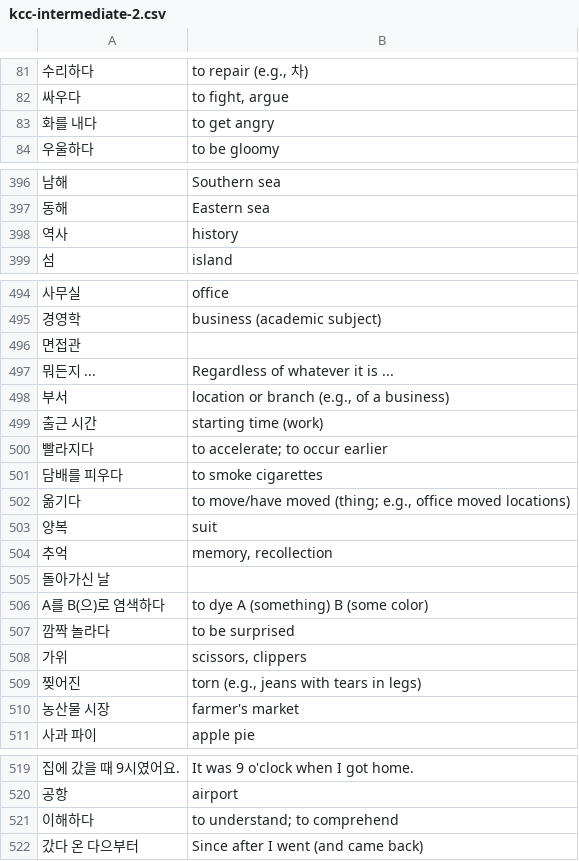
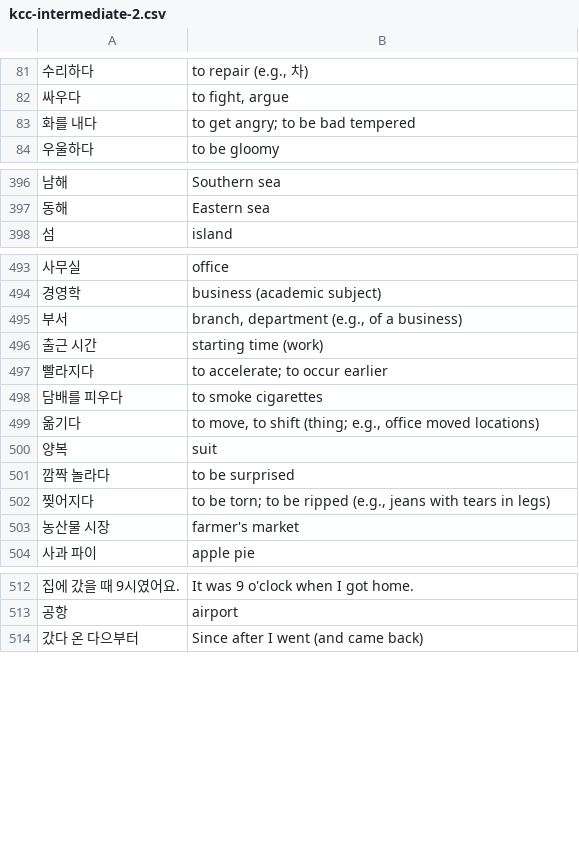
Before and after one commit to nilanshutwinkle/random-notes, a CSV file: flashcards/Language flashcards/Korean/KCC/kcc-intermediate-2.csv, drawn as a sheet; only a part is shown, gaps mark what is left out; the diff covers the shown part only.

```diff
--- a/flashcards/Language flashcards/Korean/KCC/kcc-intermediate-2.csv
+++ b/flashcards/Language flashcards/Korean/KCC/kcc-intermediate-2.csv
@@ -82,3 +82,3 @@
 "싸우다","to fight, argue"
-"화를 내다","to get angry"
+"화를 내다","to get angry; to be bad tempered"
 "우울하다","to be gloomy"
@@ -397,3 +397,2 @@
 "동해","Eastern sea"
-"역사","history"
 "섬","island"
@@ -495,5 +494,3 @@
 "경영학","business (academic subject)"
-"면접관",""
-"뭐든지 ...","Regardless of whatever it is ..."
-"부서","location or branch (e.g., of a business)"
+"부서","branch, department (e.g., of a business)"
 "출근 시간","starting time (work)"
@@ -501,10 +498,6 @@
 "담배를 피우다","to smoke cigarettes"
-"옮기다","to move/have moved (thing; e.g., office moved locations)"
+"옮기다","to move, to shift (thing; e.g., office moved locations)"
 "양복","suit"
-"추억","memory, recollection"
-"돌아가신 날",""
-"A를 B(으)로 염색하다","to dye A (something) B (some color)"
 "깜짝 놀라다","to be surprised"
-"가위","scissors, clippers"
-"찢어진","torn (e.g., jeans with tears in legs)"
+"찢어지다","to be torn; to be ripped (e.g., jeans with tears in legs)"
 "농산물 시장","farmer's market"
@@ -520,3 +513,2 @@
 "공항","airport"
-"이해하다","to understand; to comprehend"
 "갔다 온 다으부터","Since after I went (and came back)"
```
Also changed, not shown: 41 added rows elsewhere in this file.
